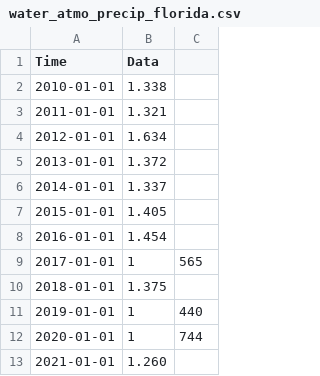
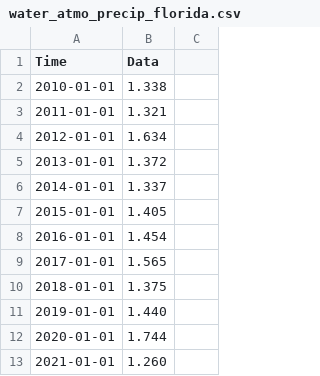
Before and after one commit to merlin-lacuna/stories-from-home-v1, a CSV file: data/water_atmo_precip_florida.csv, drawn as a sheet.

Commit message:
fix format

```diff
--- a/data/water_atmo_precip_florida.csv
+++ b/data/water_atmo_precip_florida.csv
@@ -8,6 +8,6 @@ Time,Data
 2016-01-01,1.454
-2017-01-01,1,565
+2017-01-01,1.565
 2018-01-01,1.375
-2019-01-01,1,440
-2020-01-01,1,744
+2019-01-01,1.440
+2020-01-01,1.744
 2021-01-01,1.260
```
